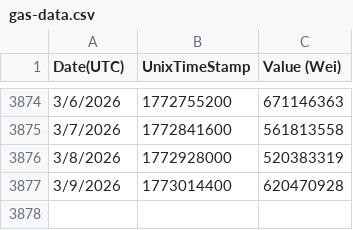
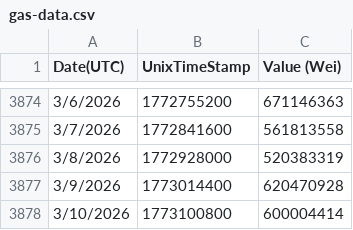
Before and after one commit to arielssv/dao-params, a CSV file: public/gas-data.csv, drawn as a sheet; only a part is shown, gaps mark what is left out.

```diff
--- a/public/gas-data.csv
+++ b/public/gas-data.csv
@@ -3877 +3877,2 @@
 "3/9/2026","1773014400","620470928"
+"3/10/2026","1773100800","600004414"
```
